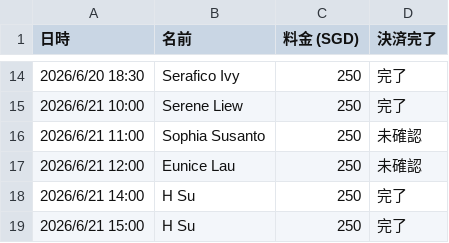
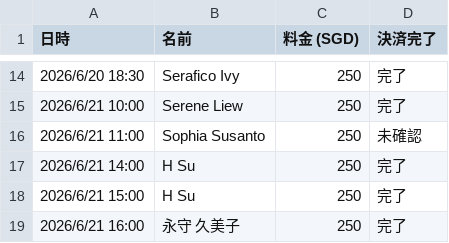
Before and after one commit to norikokagawa/Personal-Makeup-Session-, a CSV file: sessions.csv, drawn as a sheet; only a part is shown, gaps mark what is left out; the shorter side is filled out with more unchanged rows.

Commit message:
Eunice Lauをキャンセルのためリストから削除

```diff
--- a/sessions.csv
+++ b/sessions.csv
@@ -16,3 +16,2 @@
 2026/6/21 11:00,Sophia Susanto,250,未確認
-2026/6/21 12:00,Eunice Lau,250,未確認
 2026/6/21 14:00,H Su,250,完了
```
